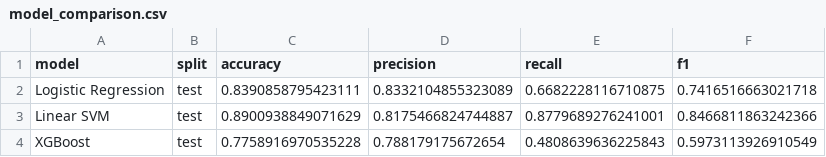
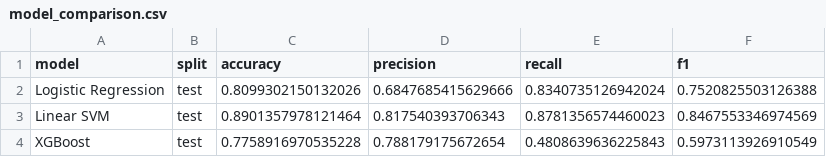
Before and after one commit to Shriyans007/COS30049---Computing-Technology, a CSV file: outputs/classification/model_comparison.csv, drawn as a sheet.

Commit message:
save document model and comparison results

```diff
--- a/outputs/classification/model_comparison.csv
+++ b/outputs/classification/model_comparison.csv
@@ -1,4 +1,4 @@
 model,split,accuracy,precision,recall,f1
-Logistic Regression,test,0.8390858795423111,0.8332104855323089,0.6682228116710875,0.7416516663021718
-Linear SVM,test,0.8900938849071629,0.8175466824744887,0.8779689276241001,0.8466811863242366
+Logistic Regression,test,0.8099302150132026,0.6847685415629666,0.8340735126942024,0.7520825503126388
+Linear SVM,test,0.8901357978121464,0.817540393706343,0.8781356574460023,0.8467553346974569
 XGBoost,test,0.7758916970535228,0.788179175672654,0.4808639636225843,0.5973113926910549
```
Also changed, not shown: outputs/classification/validation_metrics.csv, 7 other files.
